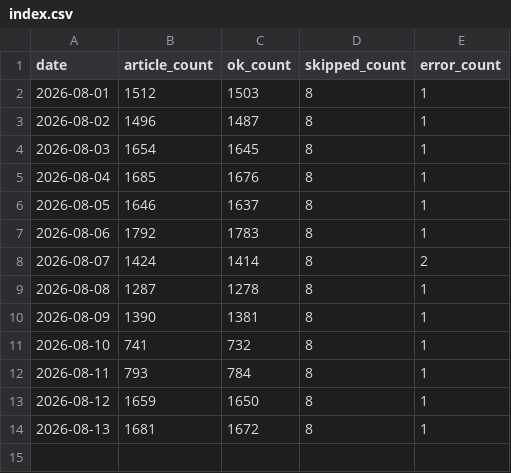
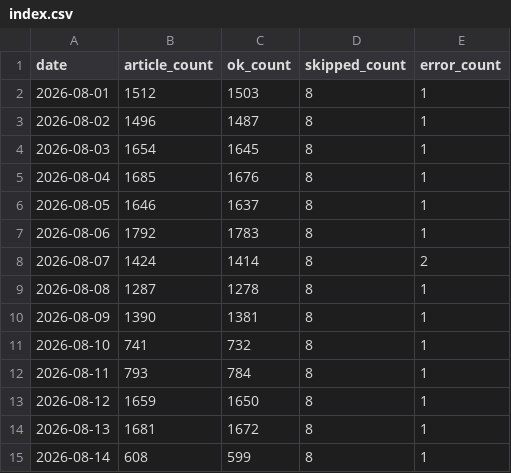
Before and after one commit to groundcobra009/japan-news-frontpage-index, a CSV file: data/2026/08/index.csv, drawn as a sheet.

```diff
--- a/data/2026/08/index.csv
+++ b/data/2026/08/index.csv
@@ -14 +14,2 @@ date,article_count,ok_count,skipped_count,error_count
 2026-08-13,1681,1672,8,1
+2026-08-14,608,599,8,1
```
Also changed, not shown: 4 other files.
